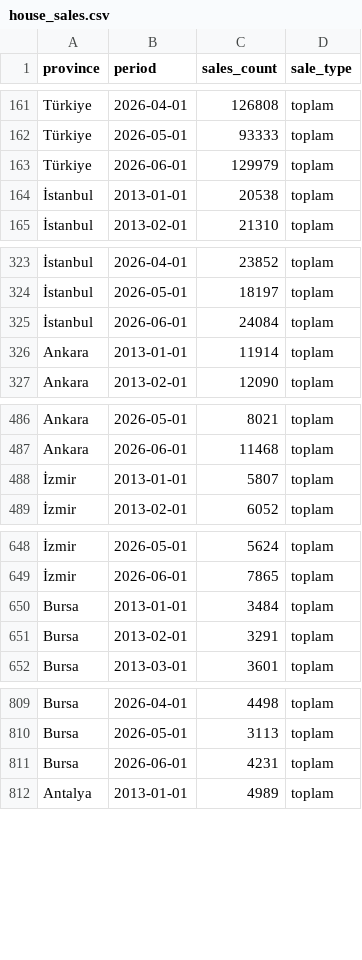
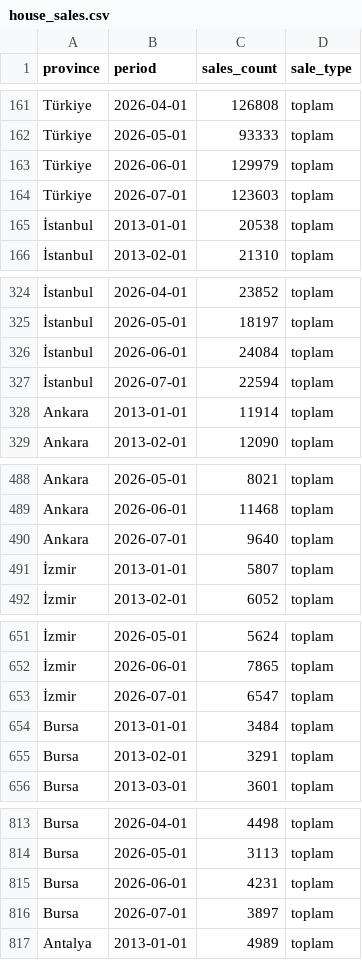
Before and after one commit to onatozmenn/sold, a CSV file: datasets/house_sales.csv, drawn as a sheet; only a part is shown, gaps mark what is left out; the diff covers the shown part only; the diff names each change by its address in the sheet, - before the commit and + after, or states it on an @@ line.

```diff
--- a/datasets/house_sales.csv
+++ b/datasets/house_sales.csv
+row 164: Türkiye | 2026-07-01 | 123603 | toplam
+row 327: İstanbul | 2026-07-01 | 22594 | toplam
+row 490: Ankara | 2026-07-01 | 9640 | toplam
+row 653: İzmir | 2026-07-01 | 6547 | toplam
+row 816: Bursa | 2026-07-01 | 3897 | toplam
```
Also changed, not shown: 1 added row elsewhere in this file.
